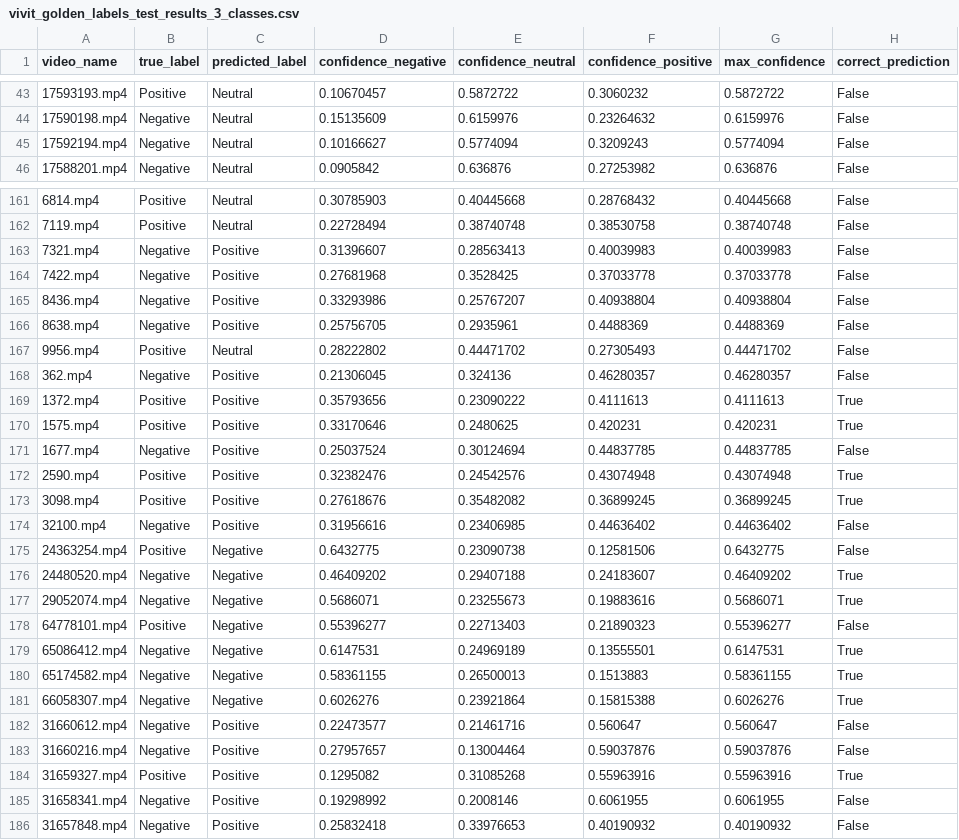
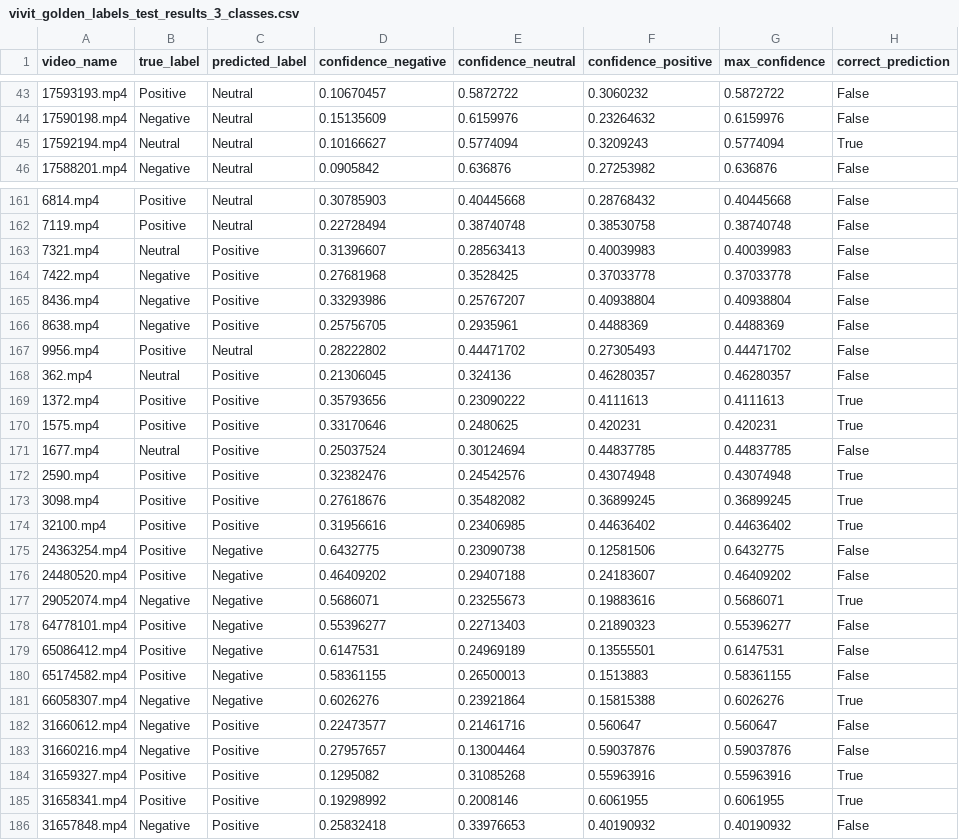
Before and after one commit to Ignazio-Emanuele-Picciche/From_Sign_language_to_Voice_Thesis, a CSV file: results/vivit_golden_labels_test_results_3_classes.csv, drawn as a sheet; only a part is shown, gaps mark what is left out; the diff covers the shown part only.

```diff
--- a/results/vivit_golden_labels_test_results_3_classes.csv
+++ b/results/vivit_golden_labels_test_results_3_classes.csv
@@ -44,3 +44,3 @@ video_name,true_label,predicted_label,confidence_negative,confidence_neutral,con
 17590198.mp4,Negative,Neutral,0.15135609,0.6159976,0.23264632,0.6159976,False
-17592194.mp4,Negative,Neutral,0.10166627,0.5774094,0.3209243,0.5774094,False
+17592194.mp4,Neutral,Neutral,0.10166627,0.5774094,0.3209243,0.5774094,True
 17588201.mp4,Negative,Neutral,0.0905842,0.636876,0.27253982,0.636876,False
@@ -162,3 +162,3 @@ video_name,true_label,predicted_label,confidence_negative,confidence_neutral,con
 7119.mp4,Positive,Neutral,0.22728494,0.38740748,0.38530758,0.38740748,False
-7321.mp4,Negative,Positive,0.31396607,0.28563413,0.40039983,0.40039983,False
+7321.mp4,Neutral,Positive,0.31396607,0.28563413,0.40039983,0.40039983,False
 7422.mp4,Negative,Positive,0.27681968,0.3528425,0.37033778,0.37033778,False
@@ -167,15 +167,15 @@ video_name,true_label,predicted_label,confidence_negative,confidence_neutral,con
 9956.mp4,Positive,Neutral,0.28222802,0.44471702,0.27305493,0.44471702,False
-362.mp4,Negative,Positive,0.21306045,0.324136,0.46280357,0.46280357,False
+362.mp4,Neutral,Positive,0.21306045,0.324136,0.46280357,0.46280357,False
 1372.mp4,Positive,Positive,0.35793656,0.23090222,0.4111613,0.4111613,True
 1575.mp4,Positive,Positive,0.33170646,0.2480625,0.420231,0.420231,True
-1677.mp4,Negative,Positive,0.25037524,0.30124694,0.44837785,0.44837785,False
+1677.mp4,Neutral,Positive,0.25037524,0.30124694,0.44837785,0.44837785,False
 2590.mp4,Positive,Positive,0.32382476,0.24542576,0.43074948,0.43074948,True
 3098.mp4,Positive,Positive,0.27618676,0.35482082,0.36899245,0.36899245,True
-32100.mp4,Negative,Positive,0.31956616,0.23406985,0.44636402,0.44636402,False
+32100.mp4,Positive,Positive,0.31956616,0.23406985,0.44636402,0.44636402,True
 24363254.mp4,Positive,Negative,0.6432775,0.23090738,0.12581506,0.6432775,False
-24480520.mp4,Negative,Negative,0.46409202,0.29407188,0.24183607,0.46409202,True
+24480520.mp4,Positive,Negative,0.46409202,0.29407188,0.24183607,0.46409202,False
 29052074.mp4,Negative,Negative,0.5686071,0.23255673,0.19883616,0.5686071,True
 64778101.mp4,Positive,Negative,0.55396277,0.22713403,0.21890323,0.55396277,False
-65086412.mp4,Negative,Negative,0.6147531,0.24969189,0.13555501,0.6147531,True
-65174582.mp4,Negative,Negative,0.58361155,0.26500013,0.1513883,0.58361155,True
+65086412.mp4,Positive,Negative,0.6147531,0.24969189,0.13555501,0.6147531,False
+65174582.mp4,Positive,Negative,0.58361155,0.26500013,0.1513883,0.58361155,False
 66058307.mp4,Negative,Negative,0.6026276,0.23921864,0.15815388,0.6026276,True
@@ -184,3 +184,3 @@ video_name,true_label,predicted_label,confidence_negative,confidence_neutral,con
 31659327.mp4,Positive,Positive,0.1295082,0.31085268,0.55963916,0.55963916,True
-31658341.mp4,Negative,Positive,0.19298992,0.2008146,0.6061955,0.6061955,False
+31658341.mp4,Positive,Positive,0.19298992,0.2008146,0.6061955,0.6061955,True
 31657848.mp4,Negative,Positive,0.25832418,0.33976653,0.40190932,0.40190932,False
```
Also changed, not shown: 58 edited cells elsewhere in this file, results/vivit_golden_labels_metrics_summary_3_classes.csv, src/models/three_classes/text_to_sentiment/golden_validation/roberta_golden_comparison.csv, 10 other files.
